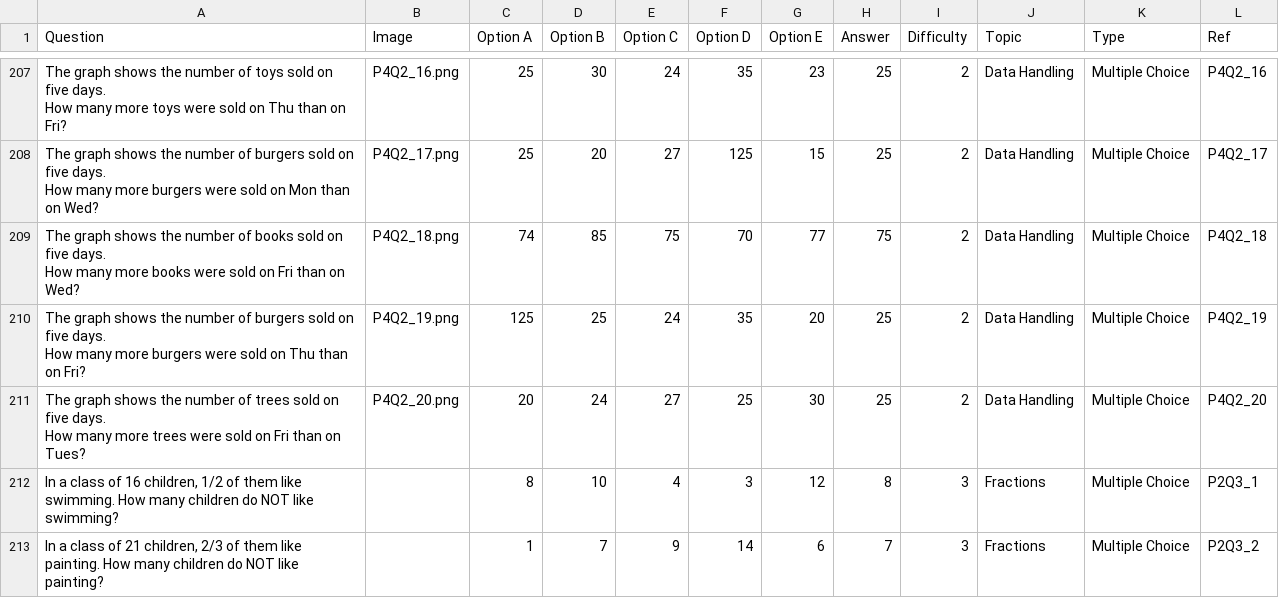
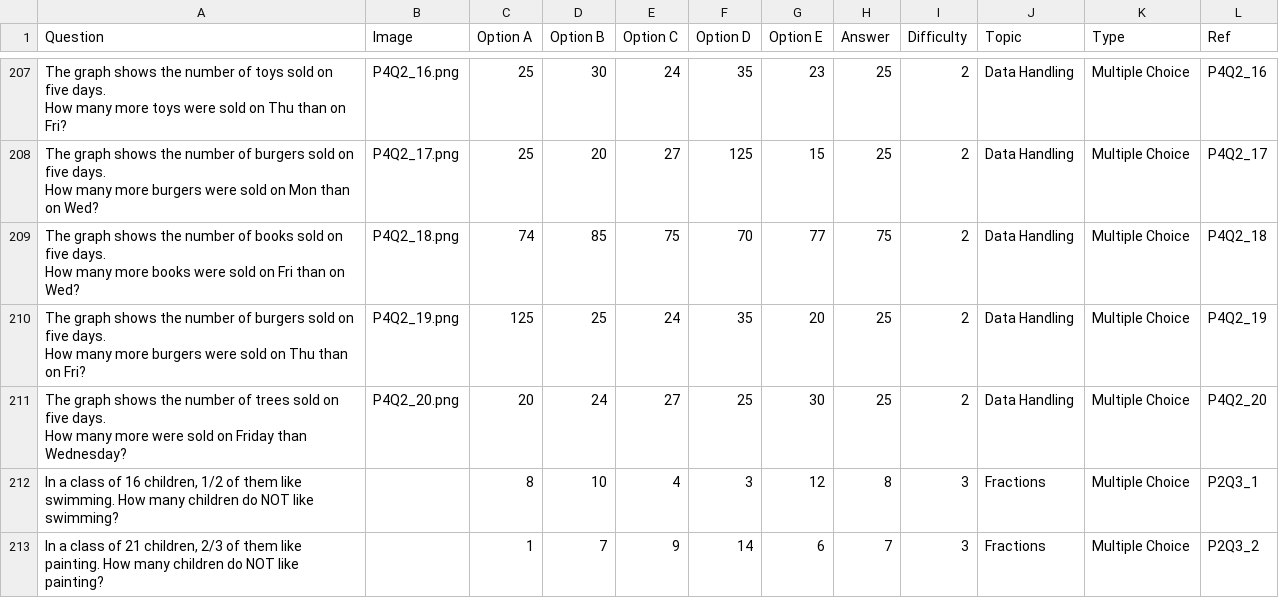
Before and after one commit to richardwood250-dev/11plus-revision-app, a CSV file: data/maths.csv, drawn as a sheet; only a part is shown, gaps mark what is left out.

```diff
--- a/data/maths.csv
+++ b/data/maths.csv
@@ -229,4 +229,4 @@ How many more books were sold on Fri than on Wed?",P4Q2_18.png,74,85,75,70,77,75
 How many more burgers were sold on Thu than on Fri?",P4Q2_19.png,125,25,24,35,20,25,2,Data Handling,Multiple Choice,P4Q2_19
-"The graph shows the number of trees sold on five days.
-How many more trees were sold on Fri than on Tues?",P4Q2_20.png,20,24,27,25,30,25,2,Data Handling,Multiple Choice,P4Q2_20
+"The graph shows the number of trees sold on five days.
+How many more were sold on Friday than Wednesday?",P4Q2_20.png,20,24,27,25,30,25,2,Data Handling,Multiple Choice,P4Q2_20
 "In a class of 16 children, 1/2 of them like swimming. How many children do NOT like swimming?",,8,10,4,3,12,8,3,Fractions,Multiple Choice,P2Q3_1
```
Also changed, not shown: 10 other files.
